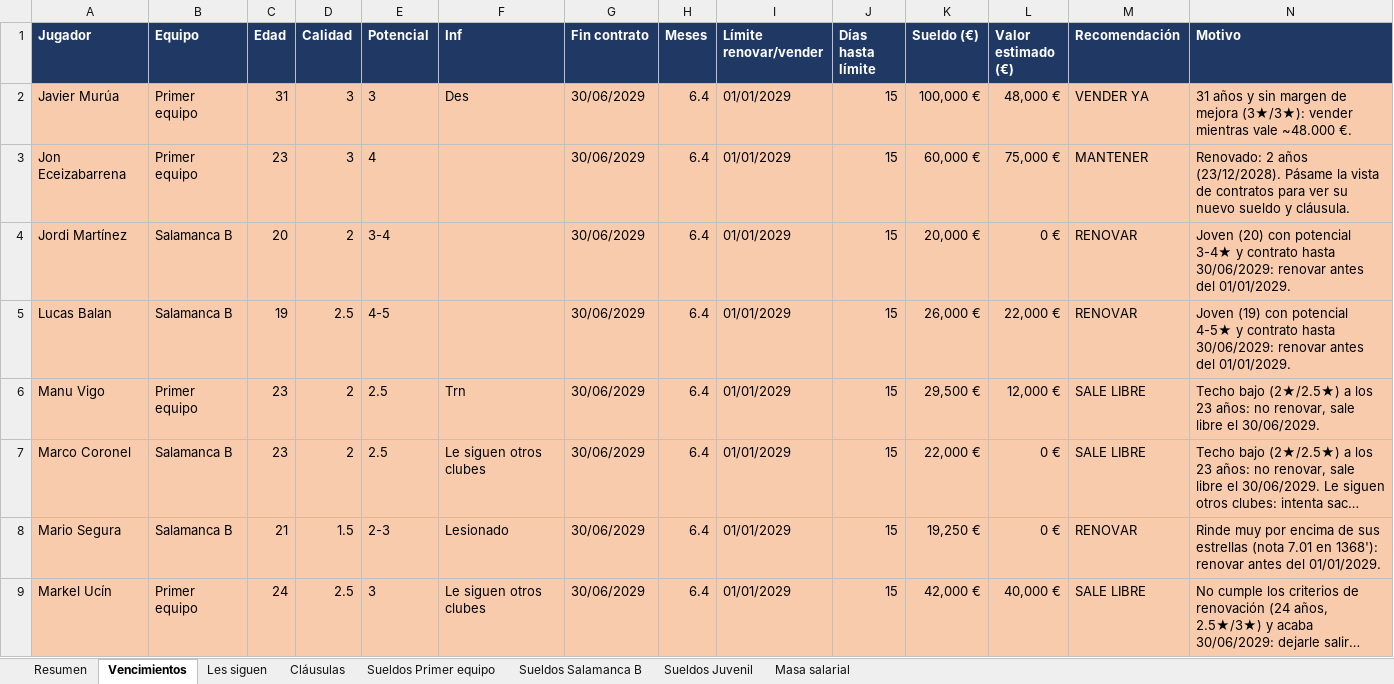
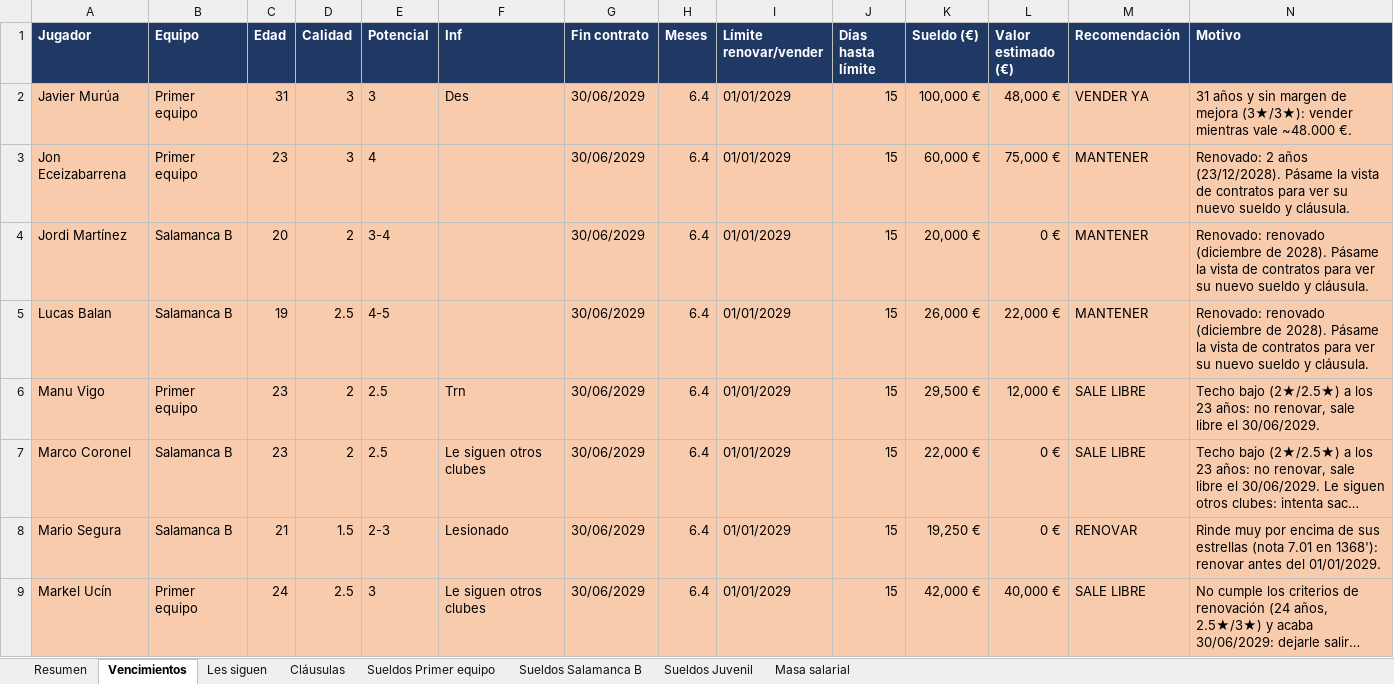
Before and after one commit to Antoniocapi/Antoniocapi, an Excel workbook: informes/2028-12-17_contratos.xlsx, sheet Vencimientos, drawn as a sheet; only a part is shown; long unchanged cells end in …; values as stored, in another font and other column widths than the file's, no borders; the diff names each change by its address in the sheet, - before the commit and + after, or states it on an @@ line.

```diff
--- a/informes/2028-12-17_contratos.xlsx (sheet Vencimientos)
+++ b/informes/2028-12-17_contratos.xlsx (sheet Vencimientos)
-M4:M5 (Recomendación): RENOVAR
+M4:M5 (Recomendación): MANTENER
-N4 (Motivo): Joven (20) con potencial 3-4★ y contrato hasta 30/06/2029: renovar antes del 01/01/2029.
+N4 (Motivo): Renovado: renovado (diciembre de 2028). Pásame la vista de contratos para ver su nuevo sueldo y cláusula.
-N5 (Motivo): Joven (19) con potencial 4-5★ y contrato hasta 30/06/2029: renovar antes del 01/01/2029.
+N5 (Motivo): Renovado: renovado (diciembre de 2028). Pásame la vista de contratos para ver su nuevo sueldo y cláusula.
```
Also changed, not shown: informes/2028-09-18_equipo.xlsx, informes/2028-10-21_partidos.xlsx, 13 other files.
